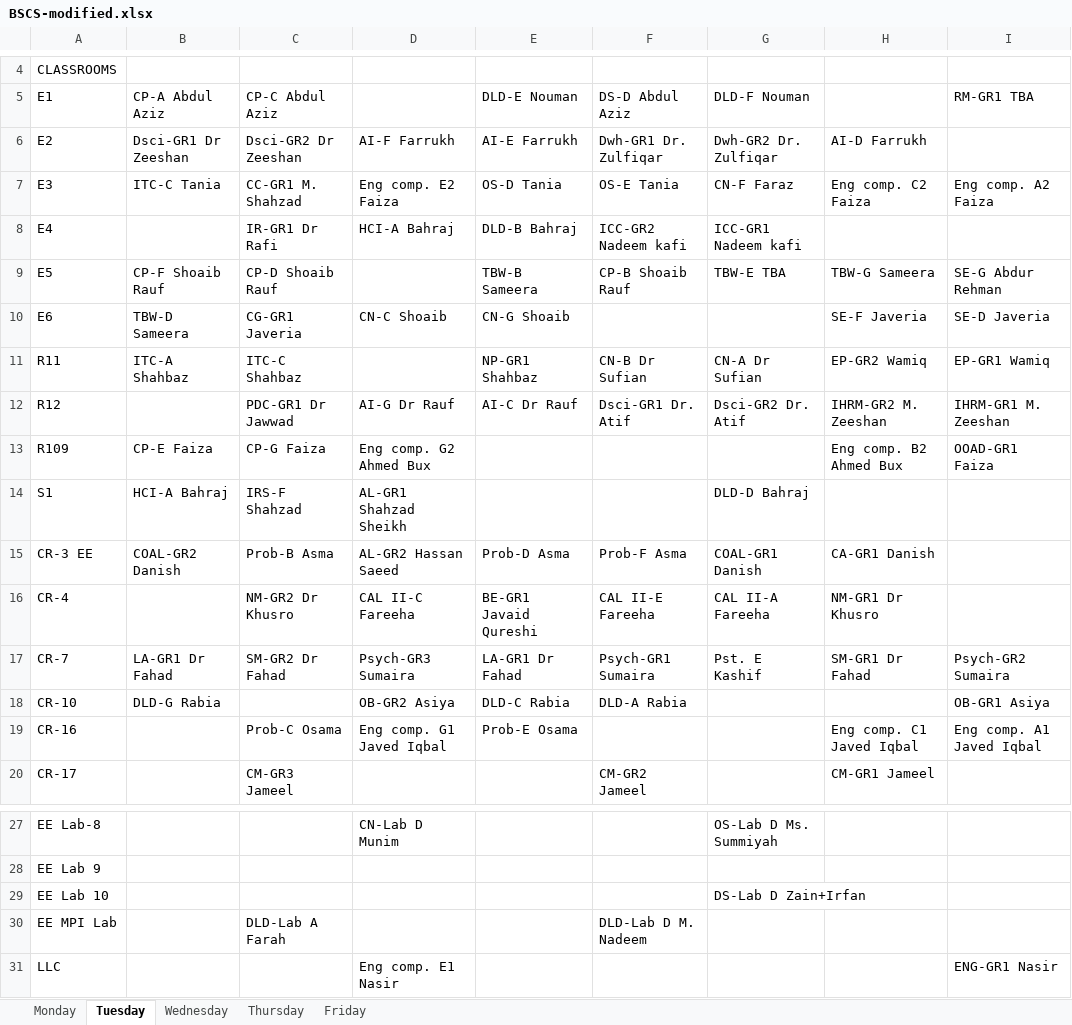
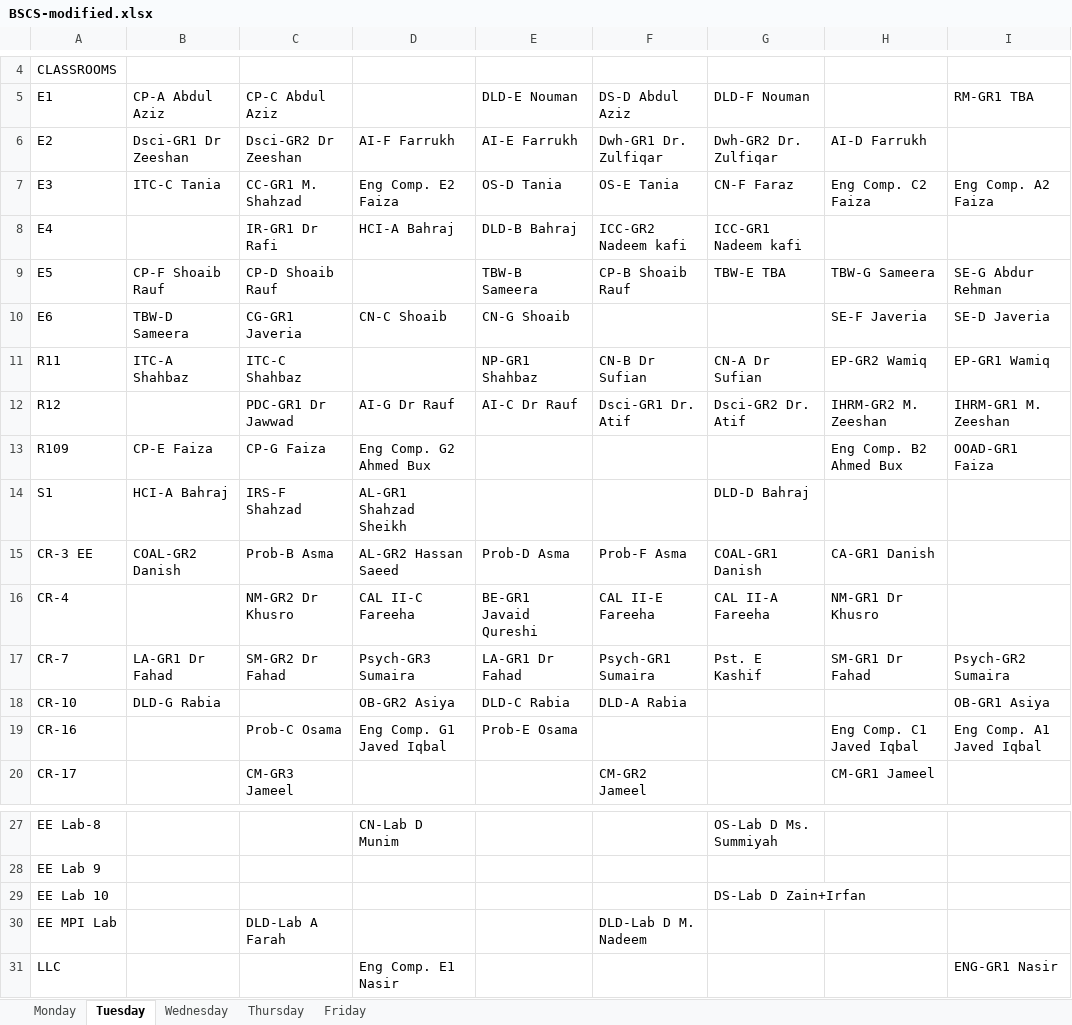
Before and after one commit to saadismail/timetable, an Excel workbook: include/BSCS-modified.xlsx, sheet Tuesday, drawn as a sheet; only a part is shown, gaps mark what is left out; values as stored, in another font and other column widths than the file's, no borders; the diff names each change by its address in the sheet, - before the commit and + after, or states it on an @@ line.

```diff
--- a/include/BSCS-modified.xlsx (sheet Tuesday)
+++ b/include/BSCS-modified.xlsx (sheet Tuesday)
-D7: Eng comp. E2 Faiza
+D7: Eng Comp. E2 Faiza
-H7: Eng comp. C2 Faiza
+H7: Eng Comp. C2 Faiza
-I7: Eng comp. A2 Faiza
+I7: Eng Comp. A2 Faiza
-D13: Eng comp. G2 Ahmed Bux
+D13: Eng Comp. G2 Ahmed Bux
-H13: Eng comp. B2 Ahmed Bux
+H13: Eng Comp. B2 Ahmed Bux
-D19: Eng comp. G1 Javed Iqbal
+D19: Eng Comp. G1 Javed Iqbal
-H19: Eng comp. C1 Javed Iqbal
+H19: Eng Comp. C1 Javed Iqbal
-I19: Eng comp. A1 Javed Iqbal
+I19: Eng Comp. A1 Javed Iqbal
-D31: Eng comp. E1 Nasir
+D31: Eng Comp. E1 Nasir
```
Also changed, not shown: sheet Wednesday, sheet Monday, sheet Friday, sheet Thursday, 1 other file.
